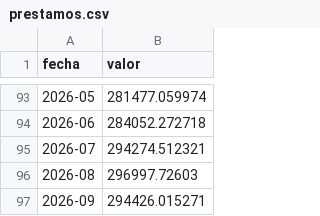
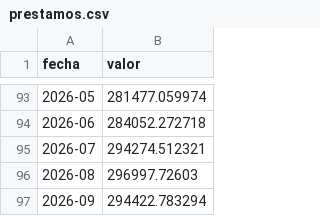
Before and after one commit to rodrigotperelsztein-source/indicador-adelantado, a CSV file: data/insumos/prestamos.csv, drawn as a sheet; only a part is shown, gaps mark what is left out.

```diff
--- a/data/insumos/prestamos.csv
+++ b/data/insumos/prestamos.csv
@@ -96,2 +96,2 @@ fecha,valor
 2026-08,296997.72603
-2026-09,294426.015271
+2026-09,294422.783294
```
Also changed, not shown: data/insumos/prestamos_diario.csv, 1 other file.
